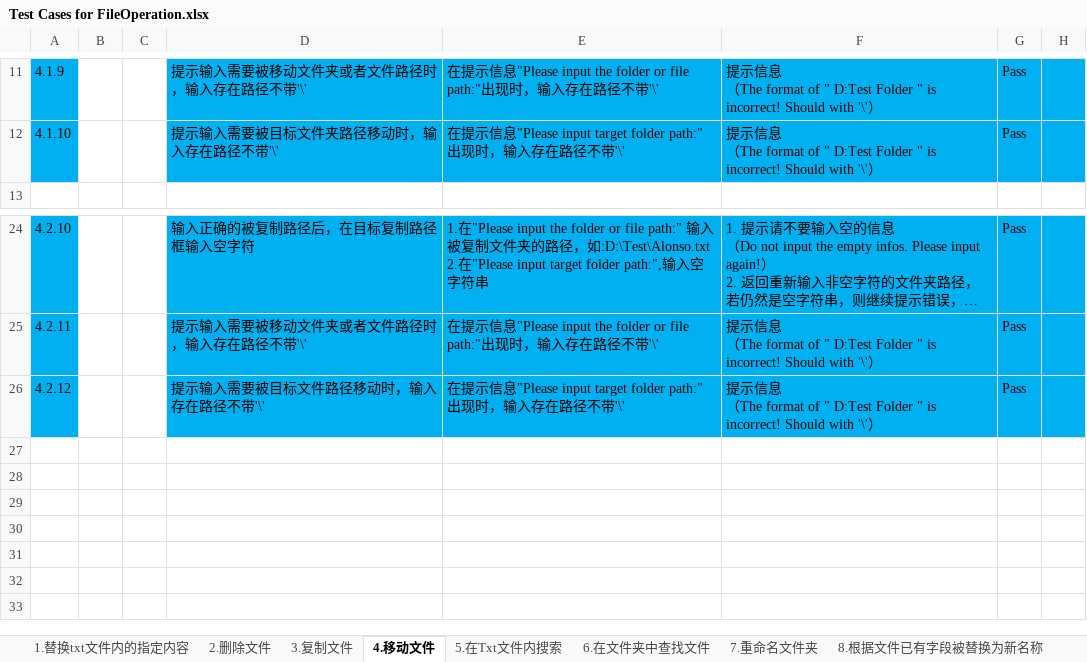
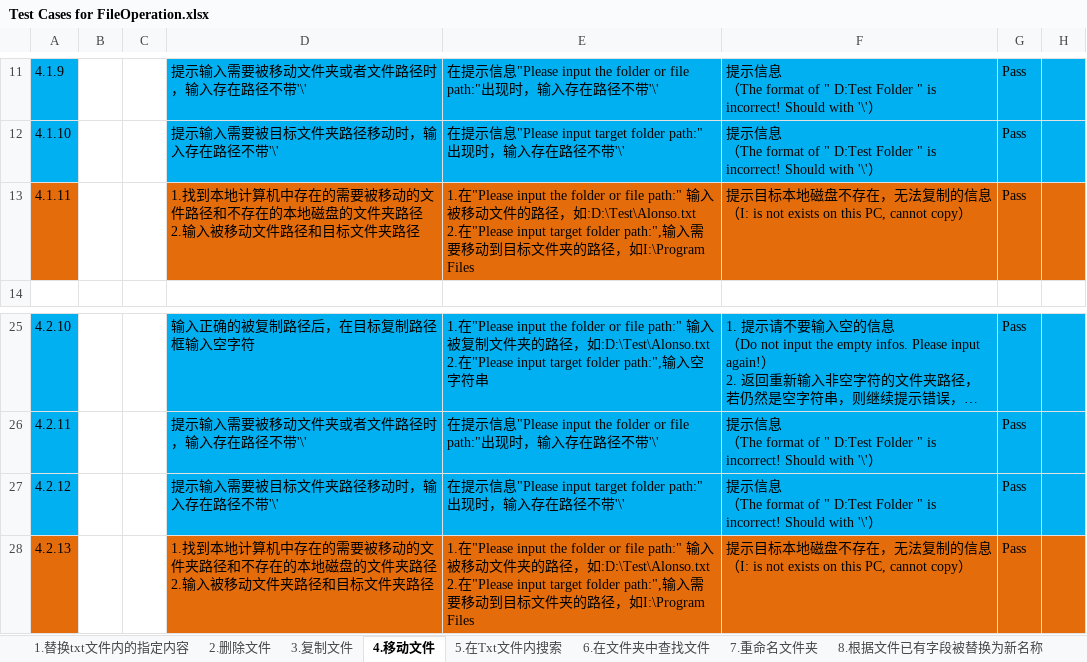
Before and after one commit to Eason0731/LegacyPython2, an Excel workbook: src/MyItems/Documents/Test Cases for FileOperation.xlsx, sheet 4.移动文件, drawn as a sheet; only a part is shown, gaps mark what is left out; long unchanged cells end in …; values as stored, in another font and other column widths than the file's, no borders; addresses are those after the commit; ↵ is a line break in a cell; the diff names each change by its address in the sheet, - before the commit and + after, or states it on an @@ line.

Commit message:
Update the test case file of FileOperation after fixed #34

```diff
--- a/src/MyItems/Documents/Test Cases for FileOperation.xlsx (sheet 4.移动文件)
+++ b/src/MyItems/Documents/Test Cases for FileOperation.xlsx (sheet 4.移动文件)
+row 13: 4.1.11 |  |  | 1.找到本地计算机中存在的需要被移动的文件路径和不存在的本地磁盘的文件夹路径 ↵ 2.输入被移动文件路径和目标文件夹路径 | 1.在"Please input the folder or file path:" 输入被移动文件的路径，如:D:\Test\Alonso.txt ↵ 2.在"Please input target folder path:",输入需要移动到目标文件夹的路径，如I:\Program Files | 提示目标本地磁盘不存在，无法复制的信息（I: is not exists on this PC, cannot copy） | Pass
-D27: 提示输入需要被目标文件路径移动时，输入存在路径不带'\'
+D27: 提示输入需要被目标文件夹路径移动时，输入存在路径不带'\'
+row 28: 4.2.13 |  |  | 1.找到本地计算机中存在的需要被移动的文件夹路径和不存在的本地磁盘的文件夹路径 ↵ 2.输入被移动文件夹路径和目标文件夹路径 | 1.在"Please input the folder or file path:" 输入被移动文件夹的路径，如:D:\Test\Alonso.txt ↵ 2.在"Please input target folder path:",输入需要移动到目标文件夹的路径，如I:\Program Files | 提示目标本地磁盘不存在，无法复制的信息（I: is not exists on this PC, cannot copy） | Pass
```
